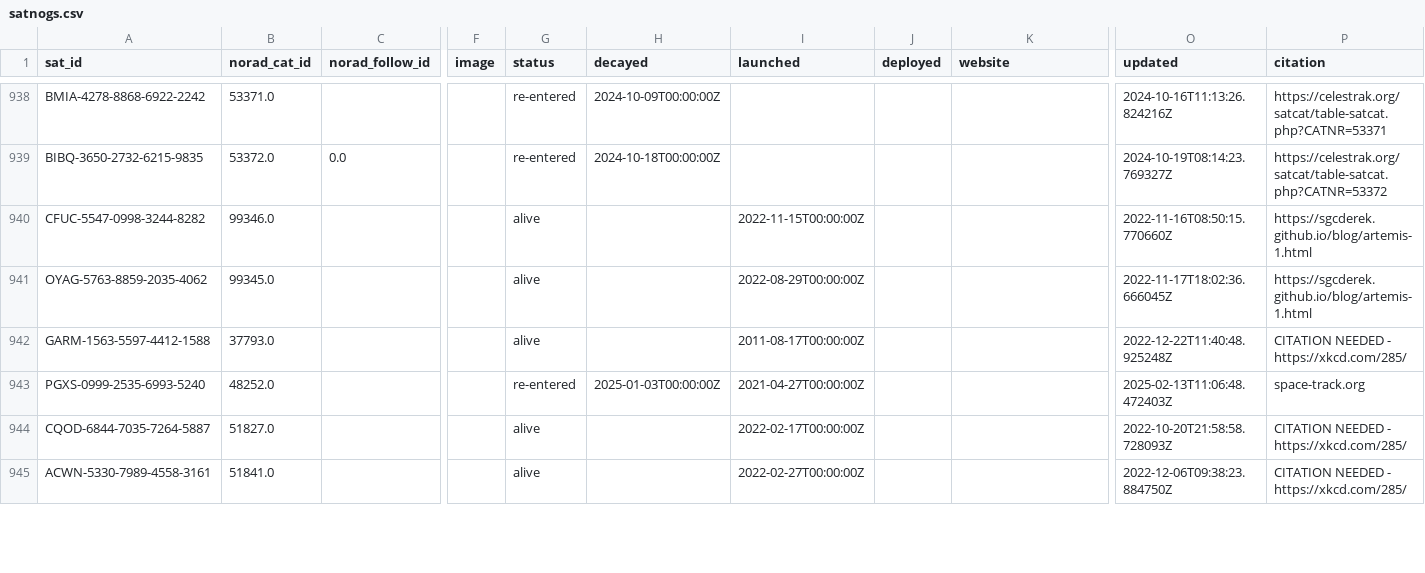
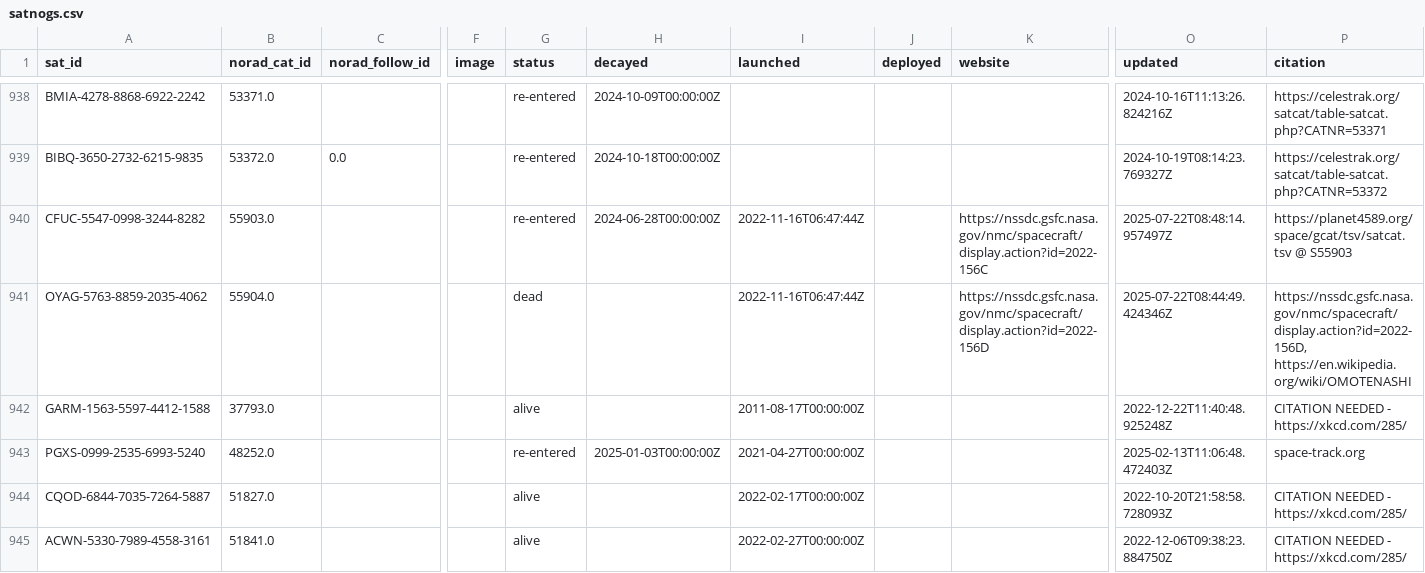
Before and after one commit to muzihuaner/amateur-satellite-database, a CSV file: data/satnogs.csv, drawn as a sheet; only a part is shown, gaps mark what is left out; the diff covers the shown part only; the diff names each change by its address in the sheet, - before the commit and + after, or states it on an @@ line.

```diff
--- a/data/satnogs.csv
+++ b/data/satnogs.csv
-B940 (norad_cat_id): 99346.0
+B940 (norad_cat_id): 55903.0
-G940 (status): alive
+G940 (status): re-entered
-H940 (decayed): (empty)
+H940 (decayed): 2024-06-28T00:00:00Z
-I940 (launched): 2022-11-15T00:00:00Z
+I940 (launched): 2022-11-16T06:47:44Z
-K940 (website): (empty)
+K940 (website): https://nssdc.gsfc.nasa.gov/nmc/spacecraft/display.action?id=2022-156C
-O940 (updated): 2022-11-16T08:50:15.770660Z
+O940 (updated): 2025-07-22T08:48:14.957497Z
-P940 (citation): https://sgcderek.github.io/blog/artemis-1.html
+P940 (citation): https://planet4589.org/space/gcat/tsv/satcat.tsv @ S55903
-B941 (norad_cat_id): 99345.0
+B941 (norad_cat_id): 55904.0
-G941 (status): alive
+G941 (status): dead
-I941 (launched): 2022-08-29T00:00:00Z
+I941 (launched): 2022-11-16T06:47:44Z
-K941 (website): (empty)
+K941 (website): https://nssdc.gsfc.nasa.gov/nmc/spacecraft/display.action?id=2022-156D
-O941 (updated): 2022-11-17T18:02:36.666045Z
+O941 (updated): 2025-07-22T08:44:49.424346Z
-P941 (citation): https://sgcderek.github.io/blog/artemis-1.html
+P941 (citation): https://nssdc.gsfc.nasa.gov/nmc/spacecraft/display.action?id=2022-156D, https://en.wikipedia.org/wiki/OMOTENASHI
```
Also changed, not shown: 6 added rows and 58 edited cells elsewhere in this file, data/amsat-all-frequencies.csv, 2 other files.
